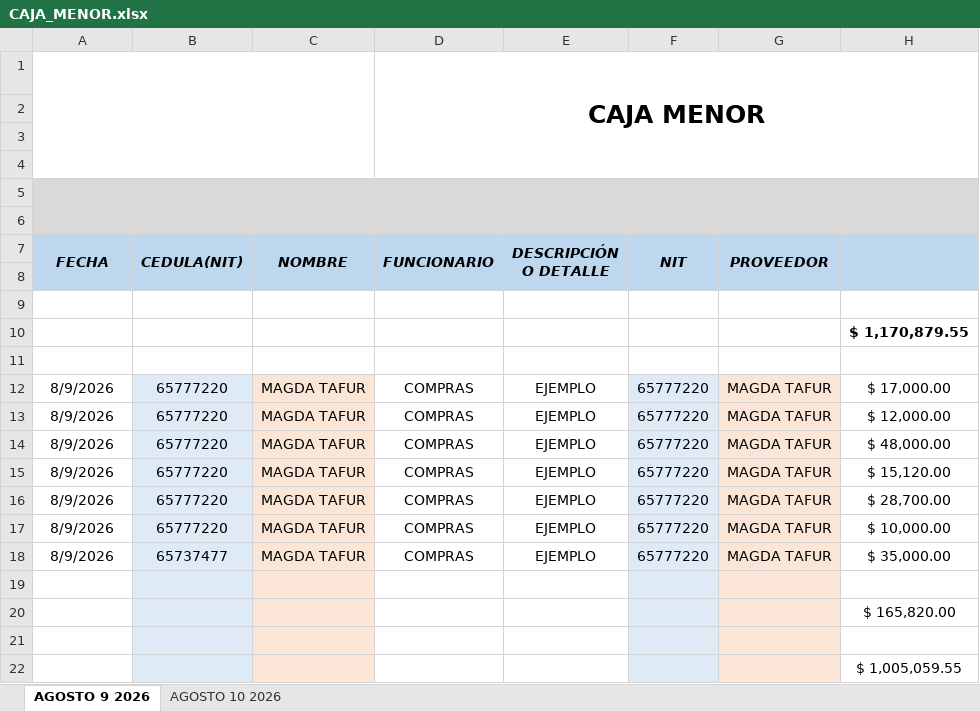
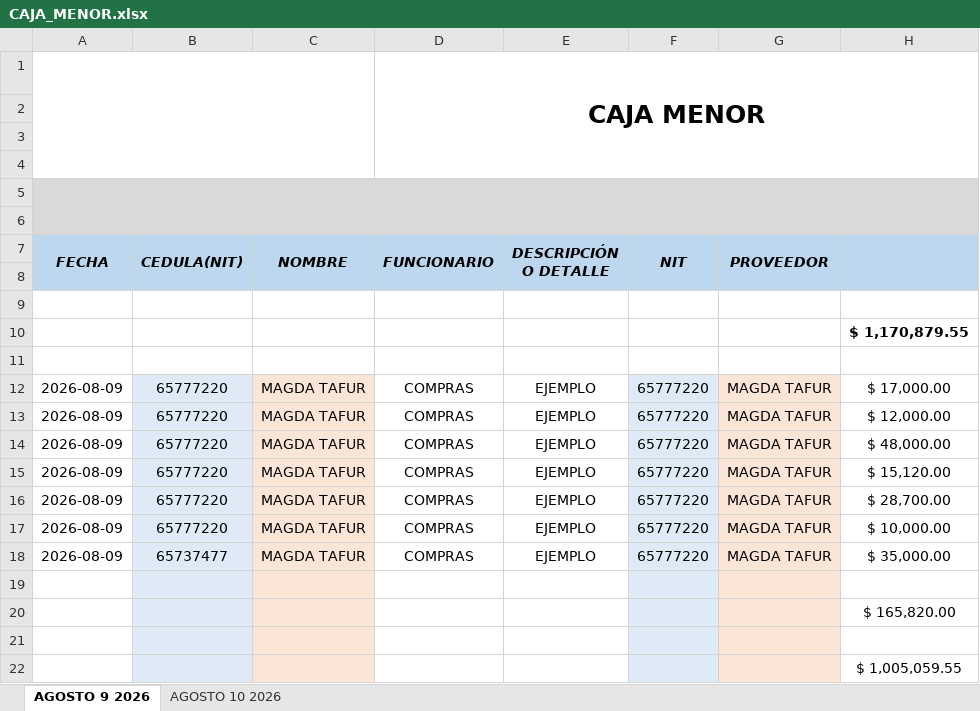
Before and after one commit to JoanMorales1234/Leon-Caja_Menor1, an Excel workbook: documentos/CAJA_MENOR.xlsx, sheet AGOSTO 9 2026, drawn as a sheet; values as stored, in another font and other column widths than the file's, no borders; charts and pictures not drawn; the diff names each change by its address in the sheet, - before the commit and + after, or states it on an @@ line.

```diff
--- a/documentos/CAJA_MENOR.xlsx (sheet AGOSTO 9 2026)
+++ b/documentos/CAJA_MENOR.xlsx (sheet AGOSTO 9 2026)
-A12:A18 (FECHA): 8/9/2026
+A12:A18 (FECHA): 2026-08-09
```
Also changed, not shown: sheet AGOSTO 10 2026, charts or pictures, 6 other files.
